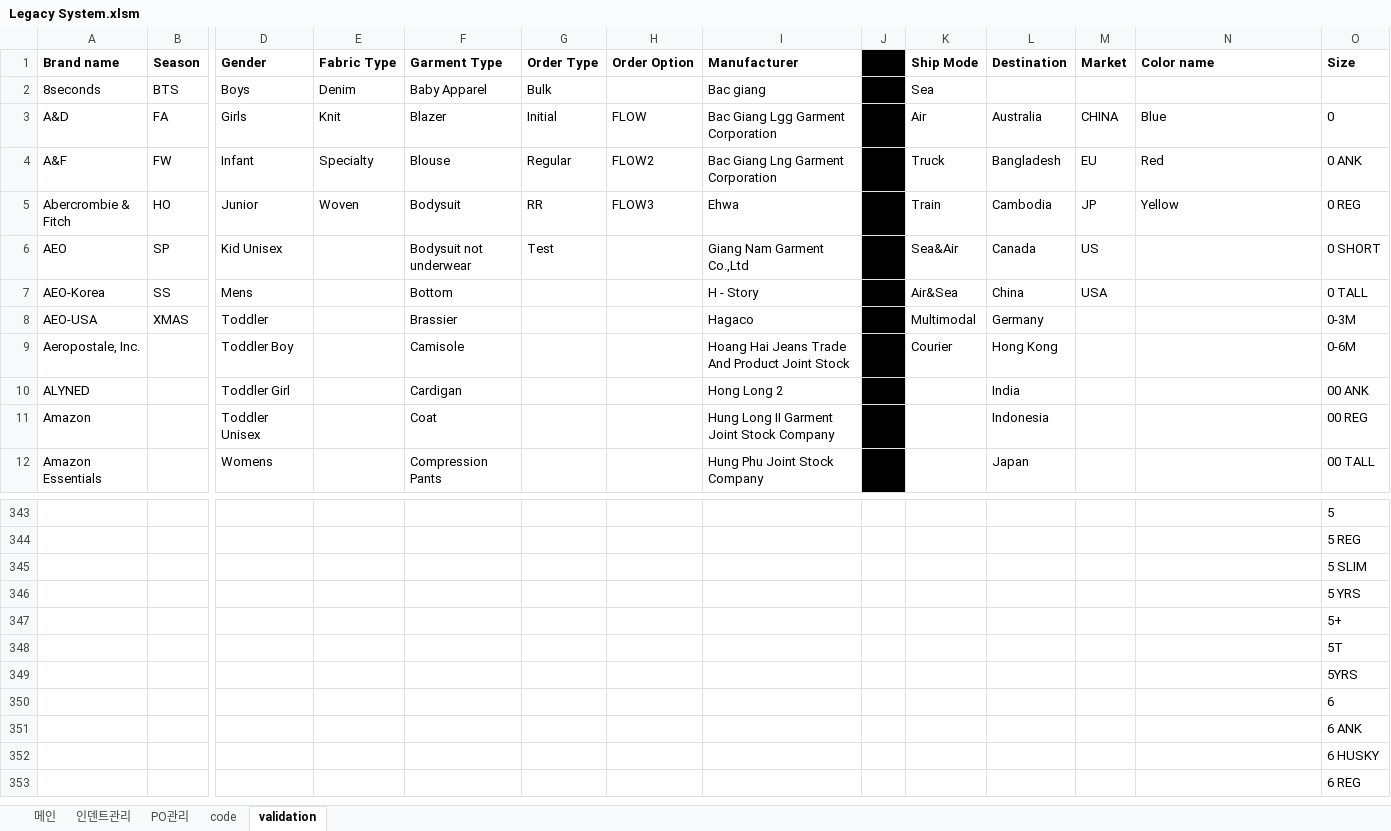
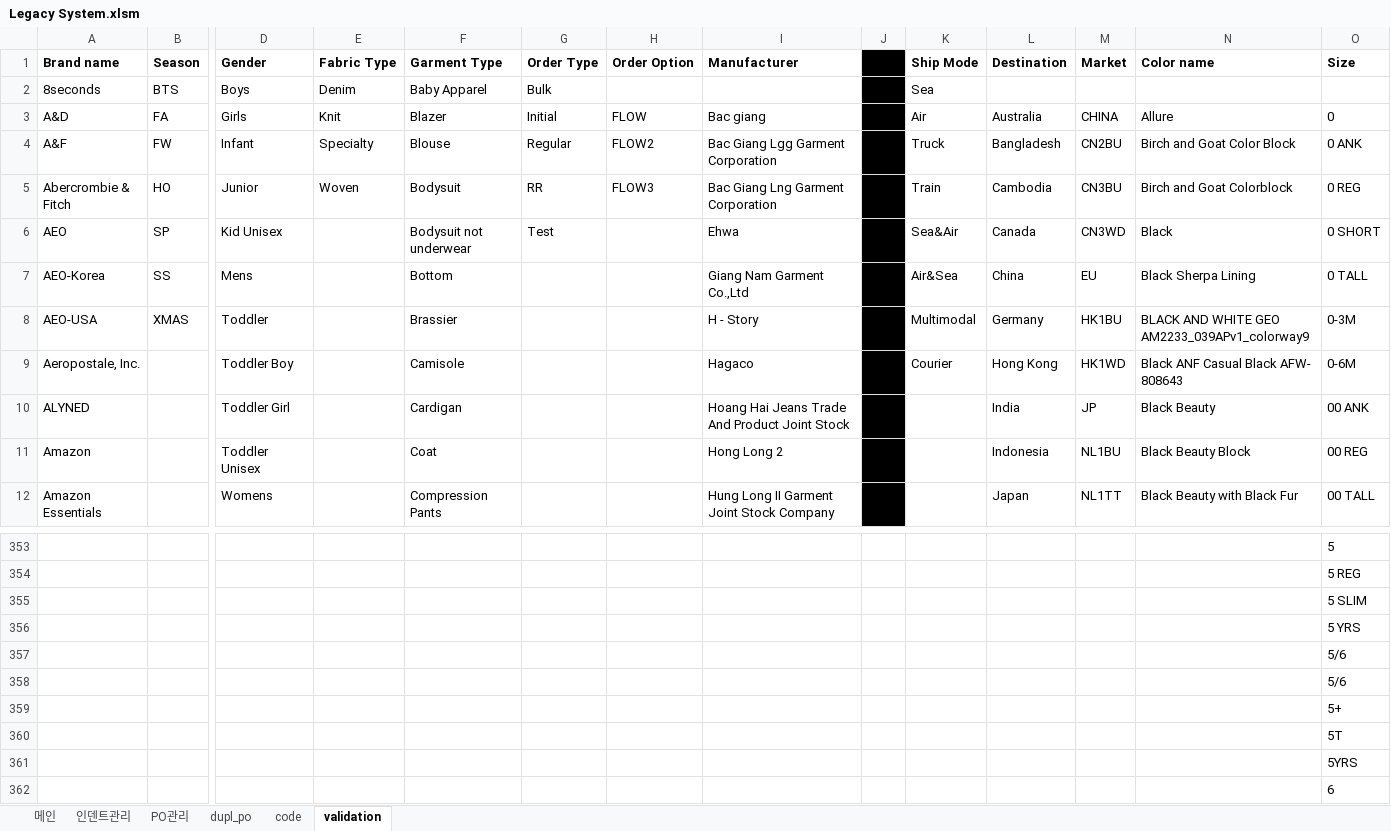
Before and after one commit to Lindo79/Trainning, an Excel workbook: Legacy System.xlsm, sheet validation, drawn as a sheet; only a part is shown, gaps mark what is left out; the shorter side is filled out with more unchanged rows; values as stored, in another font and other column widths than the file's, no borders; rows hold the shown columns only; the diff covers the shown part only; the diff names each change by its address in the sheet, - before the commit and + after, or states it on an @@ line.

```diff
--- a/Legacy System.xlsm (sheet validation)
+++ b/Legacy System.xlsm (sheet validation)
+sheet tab: dupl_po
-I2 (Manufacturer): Bac giang
+I2 (Manufacturer): (empty)
-I3 (Manufacturer): Bac Giang Lgg Garment Corporation
+I3 (Manufacturer): Bac giang
-N3 (Color name): Blue
+N3 (Color name): Allure
-I4 (Manufacturer): Bac Giang Lng Garment Corporation
+I4 (Manufacturer): Bac Giang Lgg Garment Corporation
-M4 (Market): EU
+M4 (Market): CN2BU
-N4 (Color name): Red
+N4 (Color name): Birch and Goat Color Block
-I5 (Manufacturer): Ehwa
+I5 (Manufacturer): Bac Giang Lng Garment Corporation
-M5 (Market): JP
+M5 (Market): CN3BU
-N5 (Color name): Yellow
+N5 (Color name): Birch and Goat Colorblock
-I6 (Manufacturer): Giang Nam Garment Co.,Ltd
+I6 (Manufacturer): Ehwa
-M6 (Market): US
+M6 (Market): CN3WD
-N6 (Color name): (empty)
+N6 (Color name): Black
-I7 (Manufacturer): H - Story
+I7 (Manufacturer): Giang Nam Garment Co.,Ltd
-M7 (Market): USA
+M7 (Market): EU
-N7 (Color name): (empty)
+N7 (Color name): Black Sherpa Lining
-I8 (Manufacturer): Hagaco
+I8 (Manufacturer): H - Story
-M8 (Market): (empty)
+M8 (Market): HK1BU
-N8 (Color name): (empty)
+N8 (Color name): BLACK AND WHITE GEO AM2233_039APv1_colorway9
-I9 (Manufacturer): Hoang Hai Jeans Trade And Product Joint Stock
+I9 (Manufacturer): Hagaco
-M9 (Market): (empty)
+M9 (Market): HK1WD
-N9 (Color name): (empty)
+N9 (Color name): Black ANF Casual Black AFW- 808643
-I10 (Manufacturer): Hong Long 2
+I10 (Manufacturer): Hoang Hai Jeans Trade And Product Joint Stock
-M10 (Market): (empty)
+M10 (Market): JP
-N10 (Color name): (empty)
+N10 (Color name): Black Beauty
-I11 (Manufacturer): Hung Long II Garment Joint Stock Company
+I11 (Manufacturer): Hong Long 2
-M11 (Market): (empty)
+M11 (Market): NL1BU
-N11 (Color name): (empty)
+N11 (Color name): Black Beauty Block
-I12 (Manufacturer): Hung Phu Joint Stock Company
+I12 (Manufacturer): Hung Long II Garment Joint Stock Company
-M12 (Market): (empty)
+M12 (Market): NL1TT
-N12 (Color name): (empty)
+N12 (Color name): Black Beauty with Black Fur
+row 357:  |  |  |  |  |  |  |  |  |  |  |  |  | 5/6
+row 358:  |  |  |  |  |  |  |  |  |  |  |  |  | 5/6
```
Also changed, not shown: other rows of this sheet, sheet 인덴트관리, sheet code, sheet PO관리, hidden cells, charts or pictures, 1 other file.
